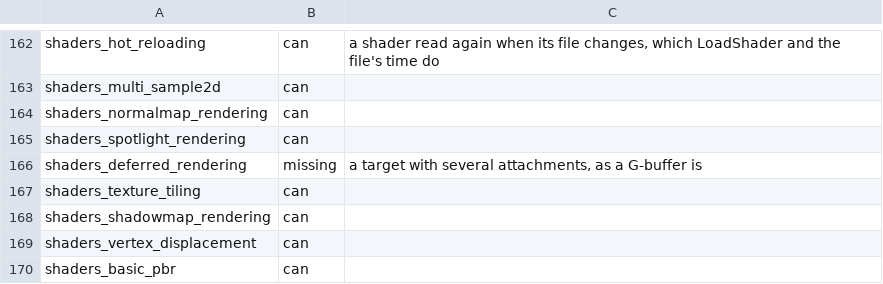
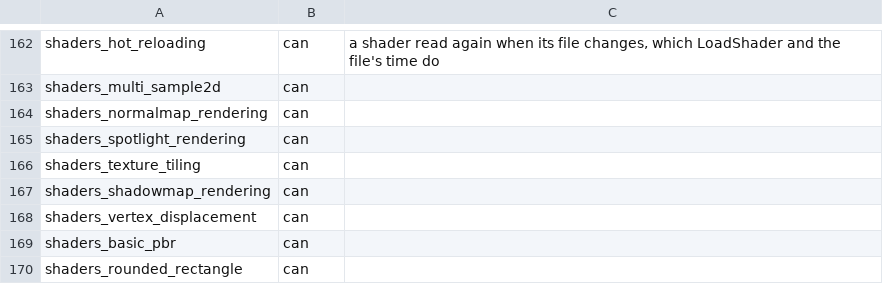
Before and after one commit to EggyStudio/3DEngine, a TSV file: 3DEngine.Examples/triage.tsv, drawn as a sheet; only a part is shown, gaps mark what is left out; the shorter side is filled out with more unchanged rows; the diff names each change by its address in the sheet, - before the commit and + after, or states it on an @@ line.

```diff
--- a/3DEngine.Examples/triage.tsv
+++ b/3DEngine.Examples/triage.tsv
-row 166: shaders_deferred_rendering | missing | a target with several attachments, as a G-buffer is
```
Also changed, not shown: 33 other files.
